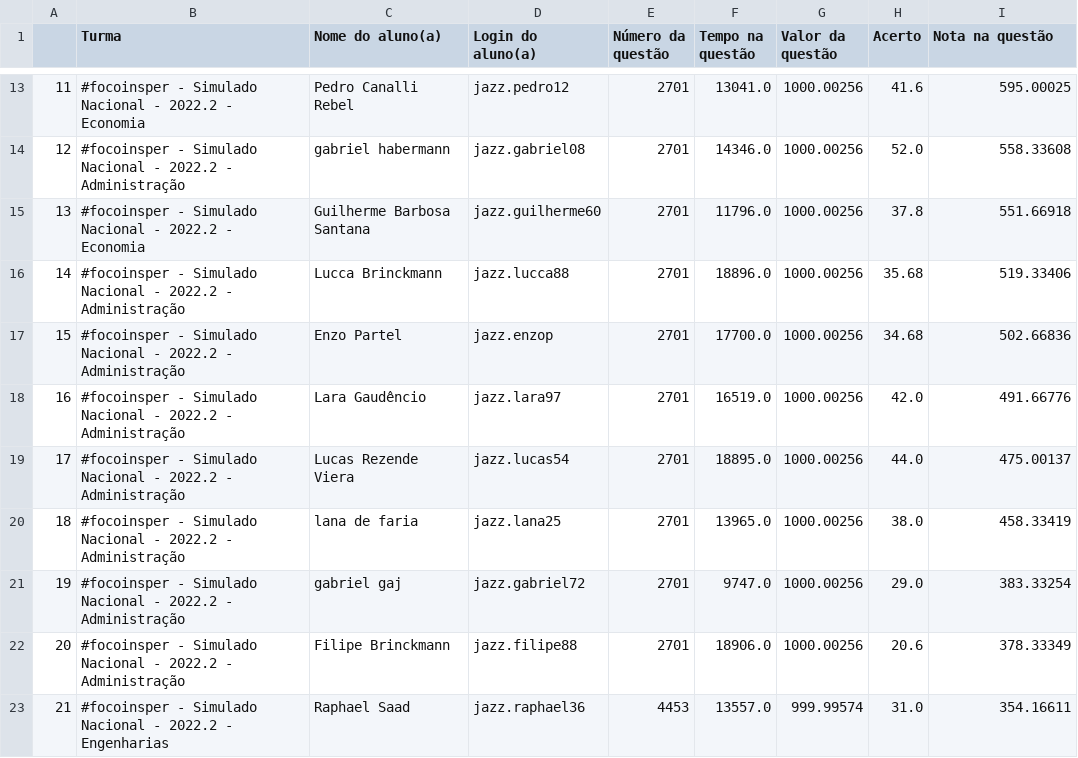
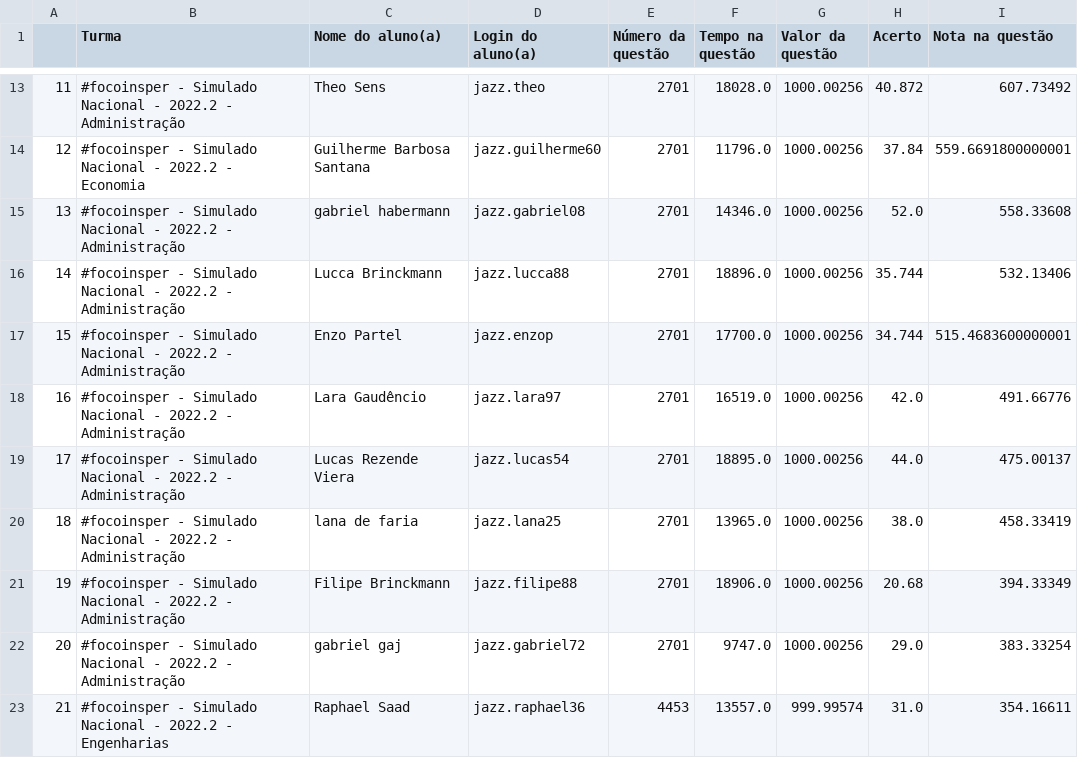
Before and after one commit to carol-zilker/simulado-nacional-insper, a CSV file: Resultado.csv, drawn as a sheet; only a part is shown, gaps mark what is left out; the diff covers the shown part only.

```diff
--- a/Resultado.csv
+++ b/Resultado.csv
@@ -13,6 +13,6 @@
-11,#focoinsper - Simulado Nacional - 2022.2 - Economia,Pedro Canalli Rebel,jazz.pedro12,2701,13041.0,1000.00256,41.6,595.00025
-12,#focoinsper - Simulado Nacional - 2022.2 - Administração,gabriel habermann,jazz.gabriel08,2701,14346.0,1000.00256,52.0,558.33608
-13,#focoinsper - Simulado Nacional - 2022.2 - Economia,Guilherme Barbosa Santana,jazz.guilherme60,2701,11796.0,1000.00256,37.8,551.66918
-14,#focoinsper - Simulado Nacional - 2022.2 - Administração,Lucca Brinckmann,jazz.lucca88,2701,18896.0,1000.00256,35.68,519.33406
-15,#focoinsper - Simulado Nacional - 2022.2 - Administração,Enzo Partel,jazz.enzop,2701,17700.0,1000.00256,34.68,502.66836
+11,#focoinsper - Simulado Nacional - 2022.2 - Administração,Theo Sens,jazz.theo,2701,18028.0,1000.00256,40.872,607.73492
+12,#focoinsper - Simulado Nacional - 2022.2 - Economia,Guilherme Barbosa Santana,jazz.guilherme60,2701,11796.0,1000.00256,37.84,559.6691800000001
+13,#focoinsper - Simulado Nacional - 2022.2 - Administração,gabriel habermann,jazz.gabriel08,2701,14346.0,1000.00256,52.0,558.33608
+14,#focoinsper - Simulado Nacional - 2022.2 - Administração,Lucca Brinckmann,jazz.lucca88,2701,18896.0,1000.00256,35.744,532.13406
+15,#focoinsper - Simulado Nacional - 2022.2 - Administração,Enzo Partel,jazz.enzop,2701,17700.0,1000.00256,34.744,515.4683600000001
 16,#focoinsper - Simulado Nacional - 2022.2 - Administração,Lara Gaudêncio,jazz.lara97,2701,16519.0,1000.00256,42.0,491.66776
@@ -20,4 +20,4 @@
 18,#focoinsper - Simulado Nacional - 2022.2 - Administração,lana de faria,jazz.lana25,2701,13965.0,1000.00256,38.0,458.33419
-19,#focoinsper - Simulado Nacional - 2022.2 - Administração,gabriel gaj,jazz.gabriel72,2701,9747.0,1000.00256,29.0,383.33254
-20,#focoinsper - Simulado Nacional - 2022.2 - Administração,Filipe Brinckmann,jazz.filipe88,2701,18906.0,1000.00256,20.6,378.33349
+19,#focoinsper - Simulado Nacional - 2022.2 - Administração,Filipe Brinckmann,jazz.filipe88,2701,18906.0,1000.00256,20.68,394.33349
+20,#focoinsper - Simulado Nacional - 2022.2 - Administração,gabriel gaj,jazz.gabriel72,2701,9747.0,1000.00256,29.0,383.33254
 21,#focoinsper - Simulado Nacional - 2022.2 - Engenharias,Raphael Saad,jazz.raphael36,4453,13557.0,999.99574,31.0,354.16611
```
Also changed, not shown: 129 edited cells elsewhere in this file, Jazz Vestibular - 2022.2 - Operação - [RELATÓRIO] Base de Dados 2º Fase.csv, Jazz Vestibular - 2022.2 - Operação - [RELATÓRIO] Base de Dados Redação.csv, 3 other files.
